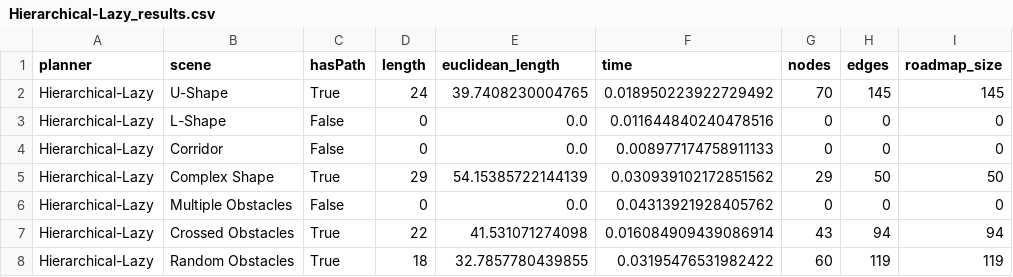
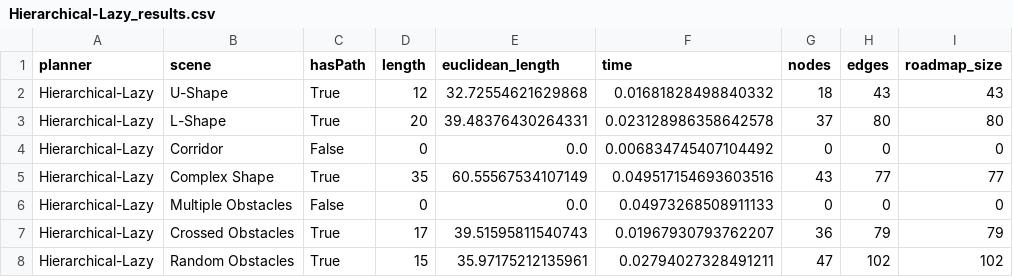
Before and after one commit to sboes/hierachical_planner, a CSV file: benchmark_results/Hierarchical-Lazy_results.csv, drawn as a sheet.

```diff
--- a/benchmark_results/Hierarchical-Lazy_results.csv
+++ b/benchmark_results/Hierarchical-Lazy_results.csv
@@ -1,8 +1,8 @@
 planner,scene,hasPath,length,euclidean_length,time,nodes,edges,roadmap_size
-Hierarchical-Lazy,U-Shape,True,24,39.7408230004765,0.018950223922729492,70,145,145
-Hierarchical-Lazy,L-Shape,False,0,0.0,0.011644840240478516,0,0,0
-Hierarchical-Lazy,Corridor,False,0,0.0,0.008977174758911133,0,0,0
-Hierarchical-Lazy,Complex Shape,True,29,54.15385722144139,0.030939102172851562,29,50,50
-Hierarchical-Lazy,Multiple Obstacles,False,0,0.0,0.04313921928405762,0,0,0
-Hierarchical-Lazy,Crossed Obstacles,True,22,41.531071274098,0.016084909439086914,43,94,94
-Hierarchical-Lazy,Random Obstacles,True,18,32.7857780439855,0.03195476531982422,60,119,119
+Hierarchical-Lazy,U-Shape,True,12,32.72554621629868,0.01681828498840332,18,43,43
+Hierarchical-Lazy,L-Shape,True,20,39.48376430264331,0.023128986358642578,37,80,80
+Hierarchical-Lazy,Corridor,False,0,0.0,0.006834745407104492,0,0,0
+Hierarchical-Lazy,Complex Shape,True,35,60.55567534107149,0.049517154693603516,43,77,77
+Hierarchical-Lazy,Multiple Obstacles,False,0,0.0,0.04973268508911133,0,0,0
+Hierarchical-Lazy,Crossed Obstacles,True,17,39.51595811540743,0.01967930793762207,36,79,79
+Hierarchical-Lazy,Random Obstacles,True,15,35.97175212135961,0.02794027328491211,47,102,102
```
Also changed, not shown: benchmark_results/Hierarchical-Basic_results.csv, benchmark_results/Hierarchical_ALL_results.csv, 21 other files.
